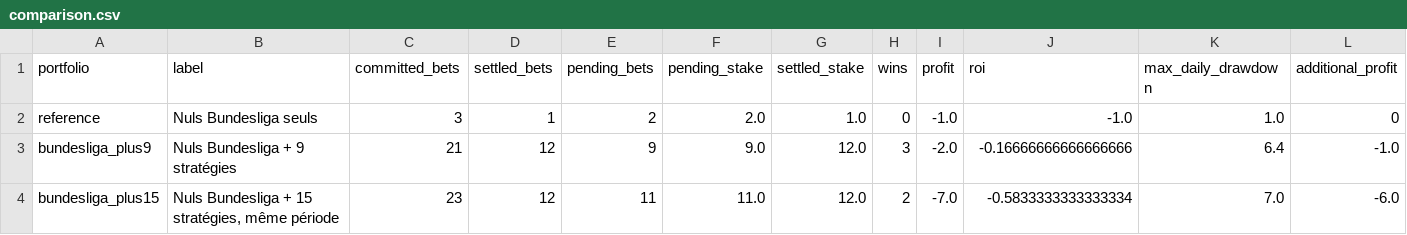
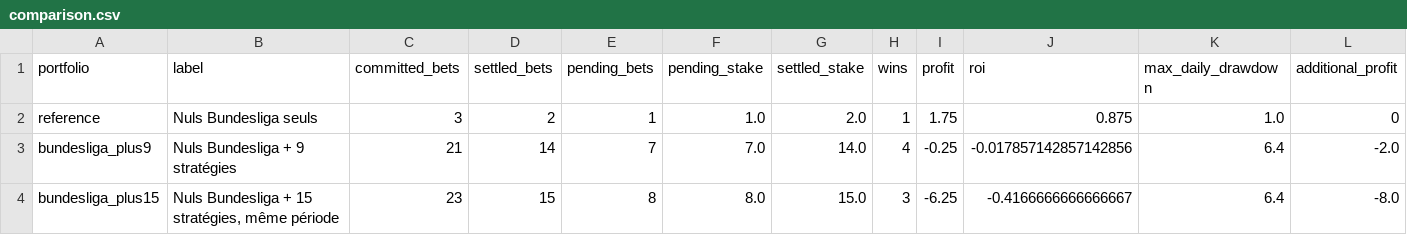
Before and after one commit to Mohamed-Ali-SOBHI/ScorePredict, a CSV file: comparison.csv, drawn as a sheet.

```diff
--- a/comparison.csv
+++ b/comparison.csv
@@ -1,4 +1,4 @@
 portfolio,label,committed_bets,settled_bets,pending_bets,pending_stake,settled_stake,wins,profit,roi,max_daily_drawdown,additional_profit
-reference,Nuls Bundesliga seuls,3,1,2,2.0,1.0,0,-1.0,-1.0,1.0,0
-bundesliga_plus9,Nuls Bundesliga + 9 stratégies,21,12,9,9.0,12.0,3,-2.0,-0.16666666666666666,6.4,-1.0
-bundesliga_plus15,"Nuls Bundesliga + 15 stratégies, même période",23,12,11,11.0,12.0,2,-7.0,-0.5833333333333334,7.0,-6.0
+reference,Nuls Bundesliga seuls,3,2,1,1.0,2.0,1,1.75,0.875,1.0,0
+bundesliga_plus9,Nuls Bundesliga + 9 stratégies,21,14,7,7.0,14.0,4,-0.25,-0.017857142857142856,6.4,-2.0
+bundesliga_plus15,"Nuls Bundesliga + 15 stratégies, même période",23,15,8,8.0,15.0,3,-6.25,-0.4166666666666667,6.4,-8.0
```
Also changed, not shown: tickets.csv, 7 other files.
